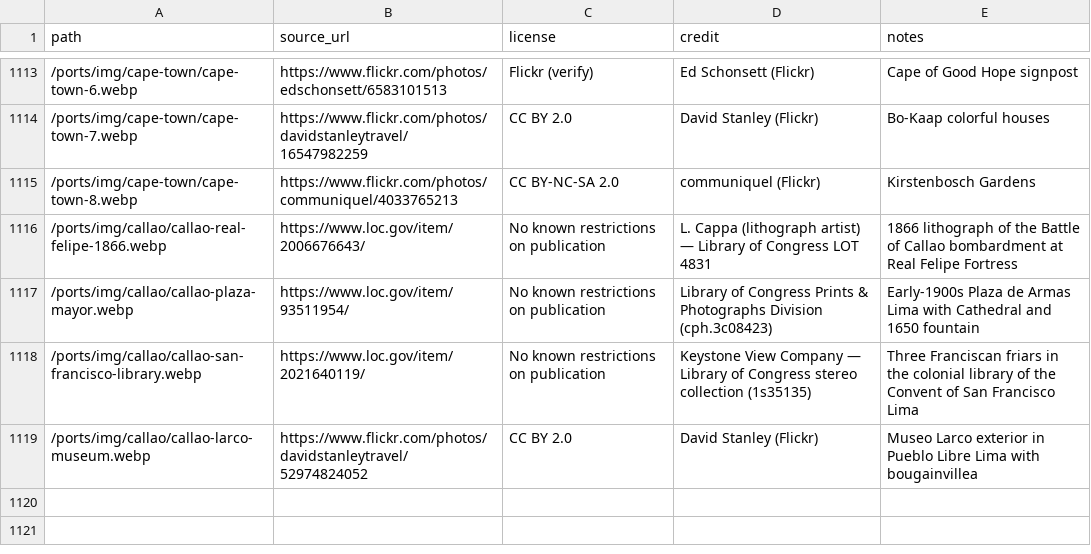
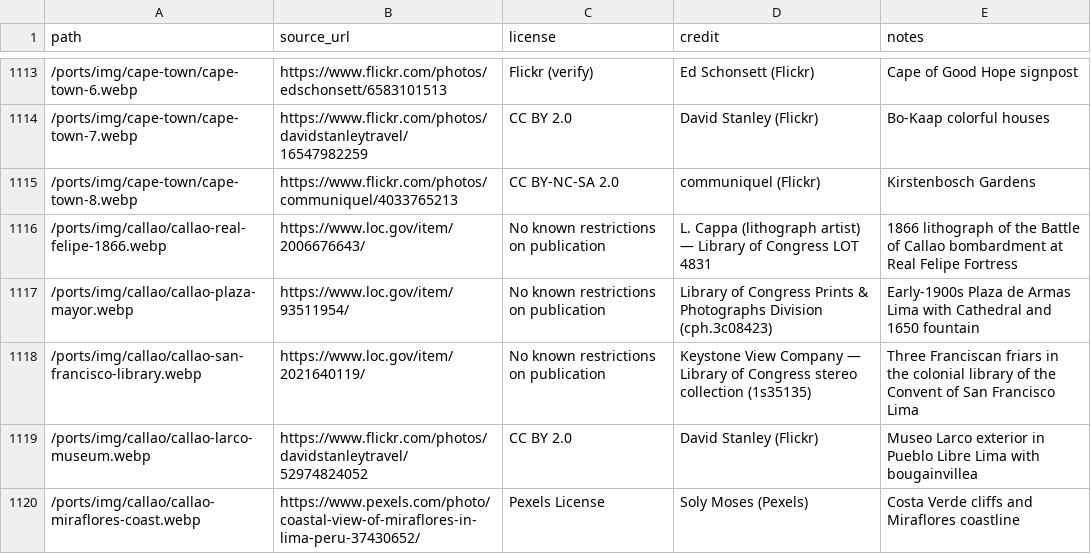
Before and after one commit to jsschrstrcks1/InTheWake, a CSV file: attributions/attributions.csv, drawn as a sheet; only a part is shown, gaps mark what is left out; the diff names each change by its address in the sheet, - before the commit and + after, or states it on an @@ line.

```diff
--- a/attributions/attributions.csv
+++ b/attributions/attributions.csv
+row 1120: /ports/img/callao/callao-miraflores-coast.webp | https://www.pexels.com/photo/coastal-view-of-miraflores-in-lima-peru-37430652/ | Pexels License | Soly Moses (Pexels) | Costa Verde cliffs and Miraflores coastline
```
Also changed, not shown: 3 other files.
